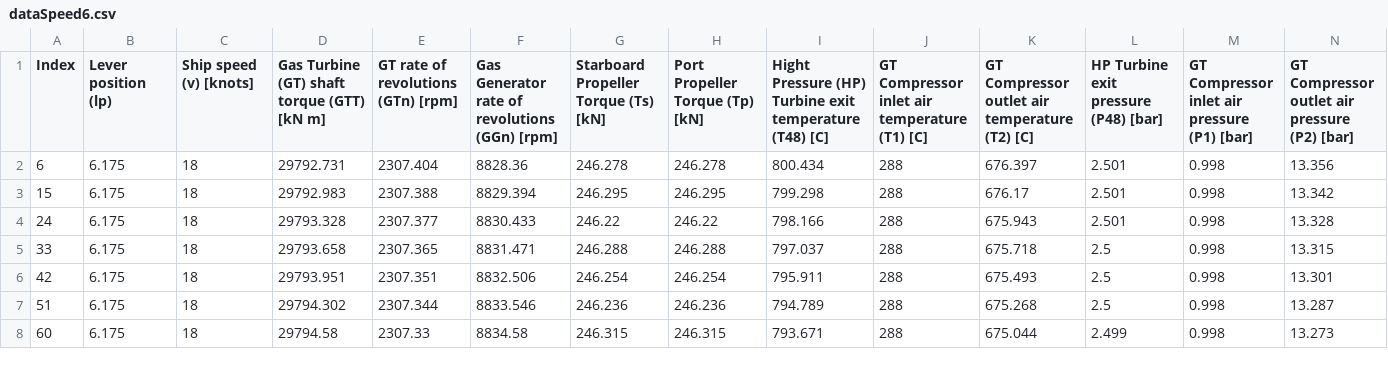
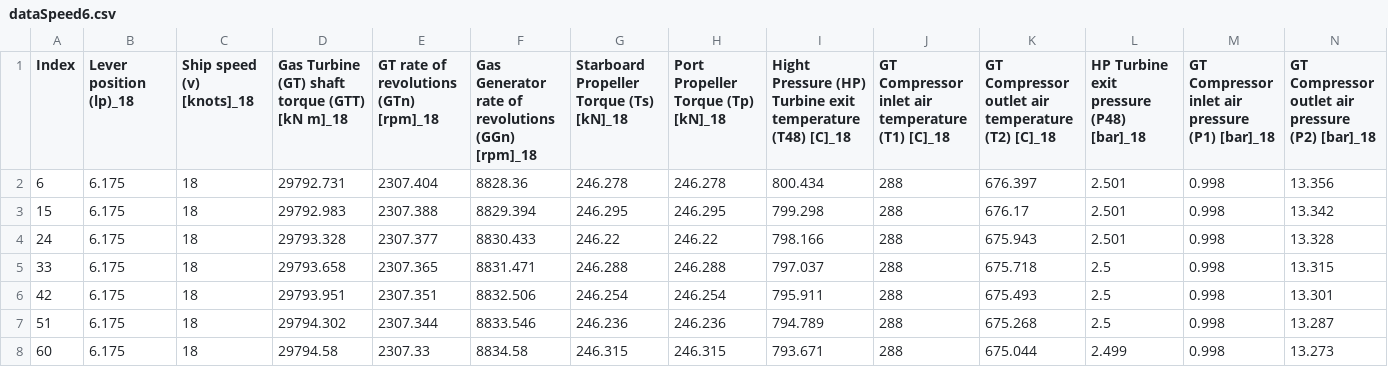
Before and after one commit to mdreisbach/Predictive-Maintenance-System, a CSV file: SpeedCsvs/dataSpeed6.csv, drawn as a sheet; only a part is shown; the diff covers the shown part only; the diff names each change by its address in the sheet, - before the commit and + after, or states it on an @@ line.

```diff
--- a/SpeedCsvs/dataSpeed6.csv
+++ b/SpeedCsvs/dataSpeed6.csv
-B1: Lever position (lp)
+B1: Lever position (lp)_18
-C1: Ship speed (v) [knots]
+C1: Ship speed (v) [knots]_18
-D1: Gas Turbine (GT) shaft torque (GTT) [kN m]
+D1: Gas Turbine (GT) shaft torque (GTT) [kN m]_18
-E1: GT rate of revolutions (GTn) [rpm]
+E1: GT rate of revolutions (GTn) [rpm]_18
-F1: …revolutions (GGn) [rpm]
+F1: …revolutions (GGn) [rpm]_18
-G1: Starboard Propeller Torque (Ts) [kN]
+G1: Starboard Propeller Torque (Ts) [kN]_18
-H1: Port Propeller Torque (Tp) [kN]
+H1: Port Propeller Torque (Tp) [kN]_18
-I1: …temperature (T48) [C]
+I1: …temperature (T48) [C]_18
-J1: …temperature (T1) [C]
+J1: …temperature (T1) [C]_18
-K1: …temperature (T2) [C]
+K1: …temperature (T2) [C]_18
-L1: HP Turbine exit pressure (P48) [bar]
+L1: HP Turbine exit pressure (P48) [bar]_18
-M1: GT Compressor inlet air pressure (P1) [bar]
+M1: GT Compressor inlet air pressure (P1) [bar]_18
-N1: …pressure (P2) [bar]
+N1: …pressure (P2) [bar]_18
```
Also changed, not shown: 5 edited cells elsewhere in this file, SpeedCsvs/dataSpeed4.csv, SpeedCsvs/dataSpeed5.csv, 7 other files.
